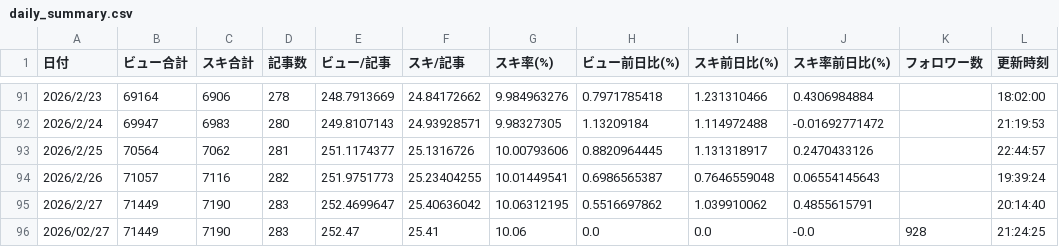
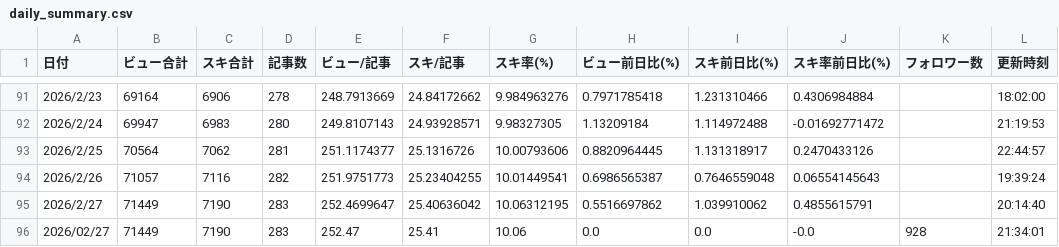
Before and after one commit to Goo-dev0505/note-stats-tracker, a CSV file: data/daily_summary.csv, drawn as a sheet; only a part is shown, gaps mark what is left out.

```diff
--- a/data/daily_summary.csv
+++ b/data/daily_summary.csv
@@ -95,2 +95,2 @@
 2026/2/27,71449,7190,283,252.4699647,25.40636042,10.06312195,0.5516697862,1.039910062,0.4855615791,,20:14:40
-2026/02/27,71449,7190,283,252.47,25.41,10.06,0.0,0.0,-0.0,928,21:24:25
+2026/02/27,71449,7190,283,252.47,25.41,10.06,0.0,0.0,-0.0,928,21:34:01
```
